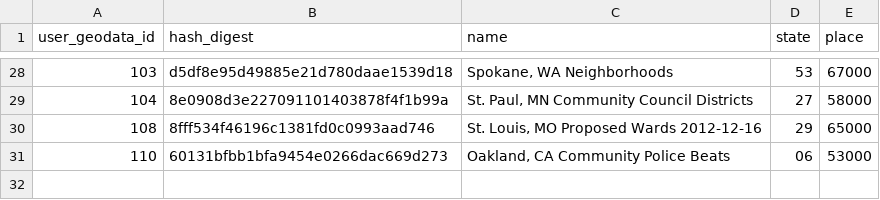
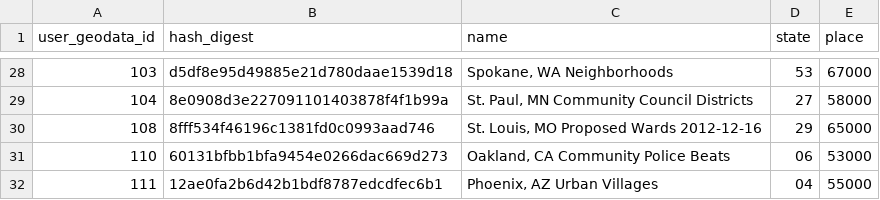
Before and after one commit to censusreporter/census-api, a CSV file: census_extractomatic/aggregation/audit_guide.csv, drawn as a sheet; only a part is shown, gaps mark what is left out.

```diff
--- a/census_extractomatic/aggregation/audit_guide.csv
+++ b/census_extractomatic/aggregation/audit_guide.csv
@@ -31 +31,2 @@ user_geodata_id,hash_digest,name,state,place
 110,60131bfbb1bfa9454e0266dac669d273,"Oakland, CA Community Police Beats",06,53000
+111,12ae0fa2b6d42b1bdf8787edcdfec6b1,"Phoenix, AZ Urban Villages",04,55000
```
Also changed, not shown: census_extractomatic/aggregation/block_audit/block_audit.csv, 4 other files.
